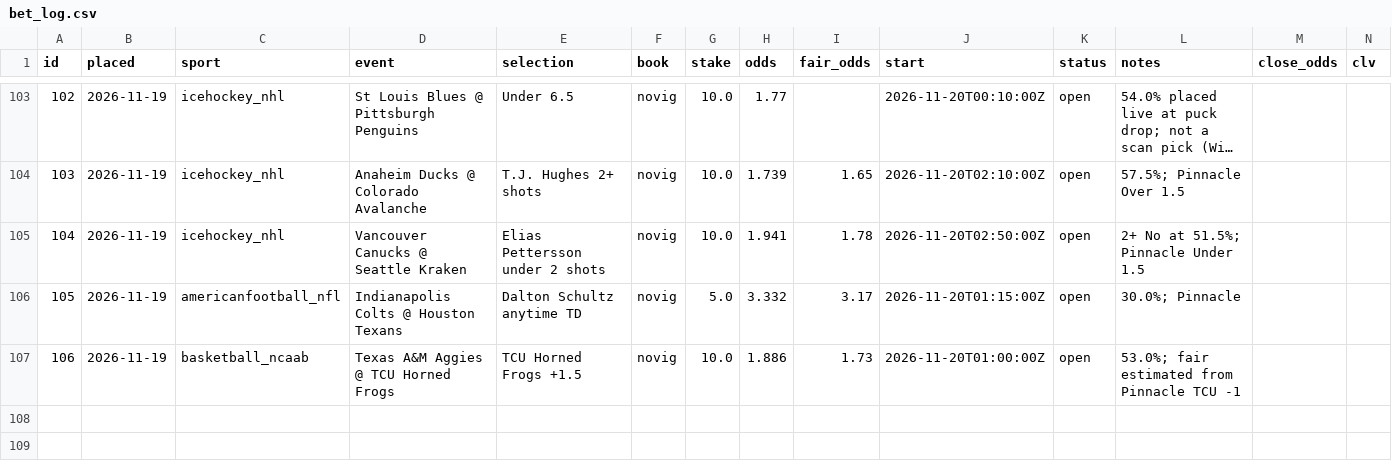
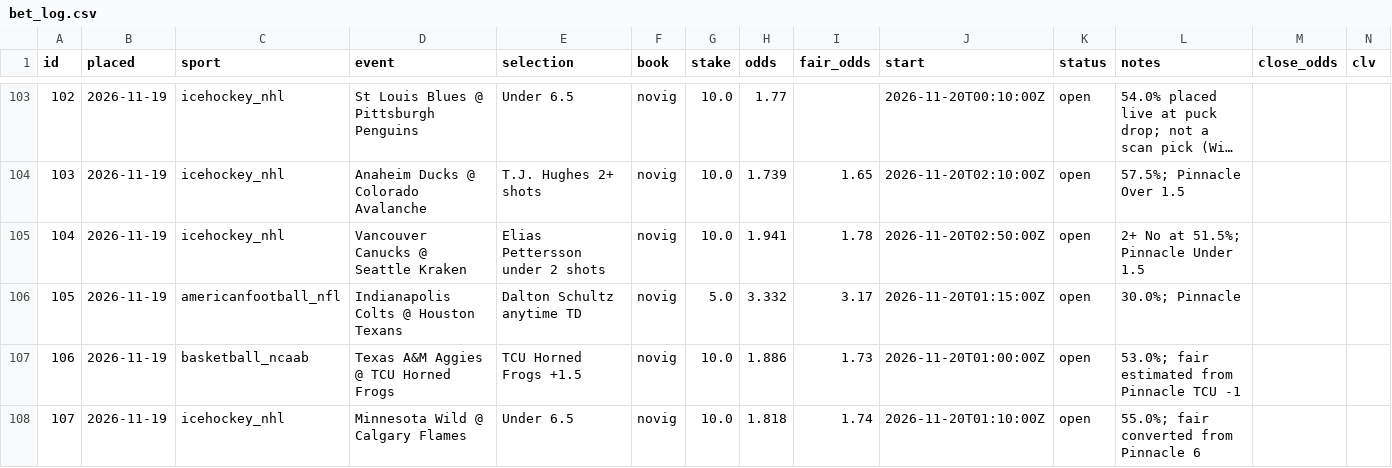
Before and after one commit to thomasreek/Bets, a CSV file: bet_log.csv, drawn as a sheet; only a part is shown, gaps mark what is left out; long unchanged cells end in ….

```diff
--- a/bet_log.csv
+++ b/bet_log.csv
@@ -107 +107,2 @@ id,placed,sport,event,selection,book,stake,odds,fair_odds,start,status,notes,clo
 106,2026-11-19,basketball_ncaab,Texas A&M Aggies @ TCU Horned Frogs,TCU Horned Frogs +1.5,novig,10.0,1.886,1.73,2026-11-20T01:00:00Z,open,53.0%; fair estimated from Pinnacle TCU -1,,
+107,2026-11-19,icehockey_nhl,Minnesota Wild @ Calgary Flames,Under 6.5,novig,10.0,1.818,1.74,2026-11-20T01:10:00Z,open,55.0%; fair converted from Pinnacle 6,,
```
Also changed, not shown: 1 other file.
